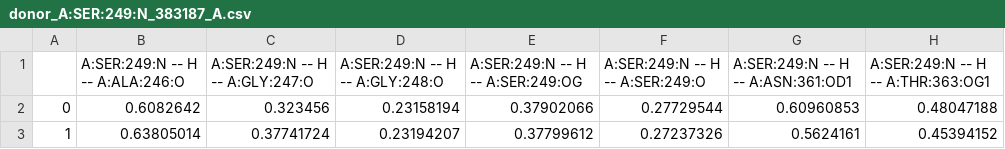
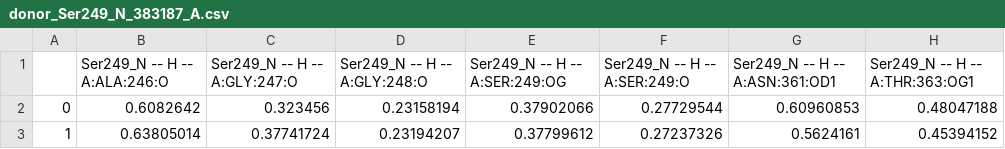
Before and after one commit to ESPhoenix/drMD, a CSV file: Analysis/solo_383187/donor_Ser249_N_383187_A.csv (was Analysis/solo_383187/donor_A:SER:249:N_383187_A.csv), drawn as a sheet; only a part is shown.

```diff
--- a/Analysis/solo_383187/donor_A:SER:249:N_383187_A.csv
+++ b/Analysis/solo_383187/donor_Ser249_N_383187_A.csv
@@ -1,2 +1,2 @@
-,A:SER:249:N -- H -- A:ALA:246:O,A:SER:249:N -- H -- A:GLY:247:O,A:SER:249:N -- H -- A:GLY:248:O,A:SER:249:N -- H -- A:SER:249:OG,A:SER:249:N -- H -- A:SER:249:O,A:SER:249:N -- H -- A:ASN:361:OD1,A:SER:249:N -- H -- A:THR:363:OG1
+,Ser249_N -- H -- A:ALA:246:O,Ser249_N -- H -- A:GLY:247:O,Ser249_N -- H -- A:GLY:248:O,Ser249_N -- H -- A:SER:249:OG,Ser249_N -- H -- A:SER:249:O,Ser249_N -- H -- A:ASN:361:OD1,Ser249_N -- H -- A:THR:363:OG1
 0,0.6082642,0.323456,0.23158194,0.37902066,0.27729544,0.60960853,0.48047188
```
Also changed, not shown: Analysis/solo_383187/acceptor_Ser249_OG_383187_A.csv, Analysis/solo_383187/acceptor_Ser249_O_383187_A.csv, 13 other files.
